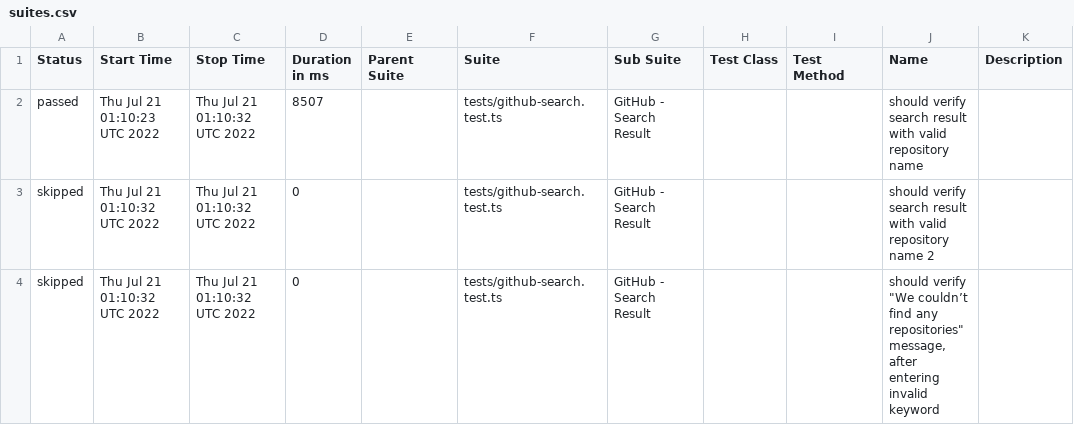
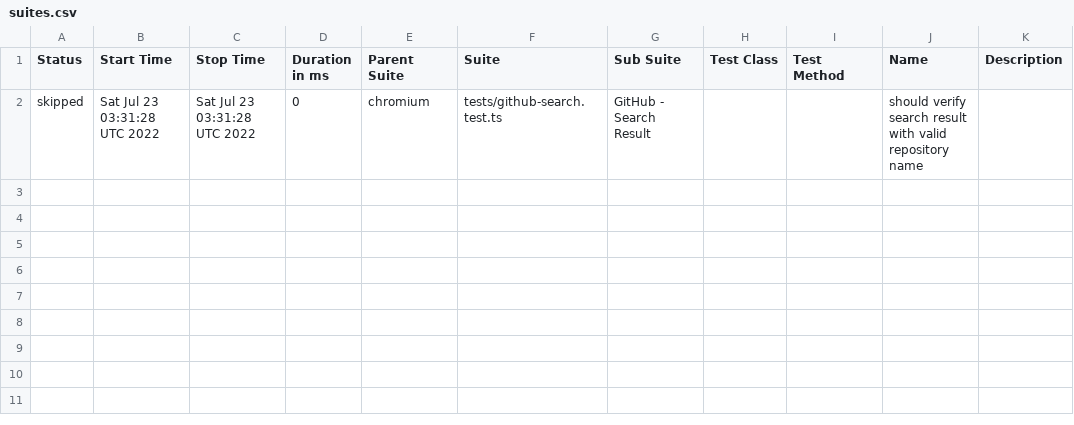
Before and after one commit to anneH/allure-playwright-example, a CSV file: data/suites.csv, drawn as a sheet.

```diff
--- a/data/suites.csv
+++ b/data/suites.csv
@@ -1,4 +1,2 @@
 "Status","Start Time","Stop Time","Duration in ms","Parent Suite","Suite","Sub Suite","Test Class","Test Method","Name","Description"
-"passed","Thu Jul 21 01:10:23 UTC 2022","Thu Jul 21 01:10:32 UTC 2022","8507","","tests/github-search.test.ts","GitHub - Search Result","","","should verify search result with valid repository name",""
-"skipped","Thu Jul 21 01:10:32 UTC 2022","Thu Jul 21 01:10:32 UTC 2022","0","","tests/github-search.test.ts","GitHub - Search Result","","","should verify search result with valid repository name 2",""
-"skipped","Thu Jul 21 01:10:32 UTC 2022","Thu Jul 21 01:10:32 UTC 2022","0","","tests/github-search.test.ts","GitHub - Search Result","","","should verify ""We couldn’t find any repositories"" message, after entering invalid keyword",""
+"skipped","Sat Jul 23 03:31:28 UTC 2022","Sat Jul 23 03:31:28 UTC 2022","0","chromium","tests/github-search.test.ts","GitHub - Search Result","","","should verify search result with valid repository name",""
```
Also changed, not shown: 25 other files.
